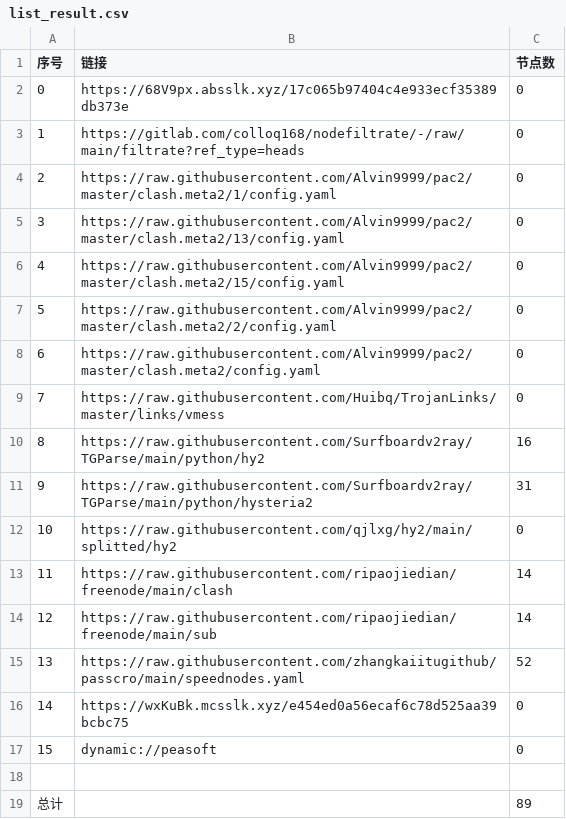
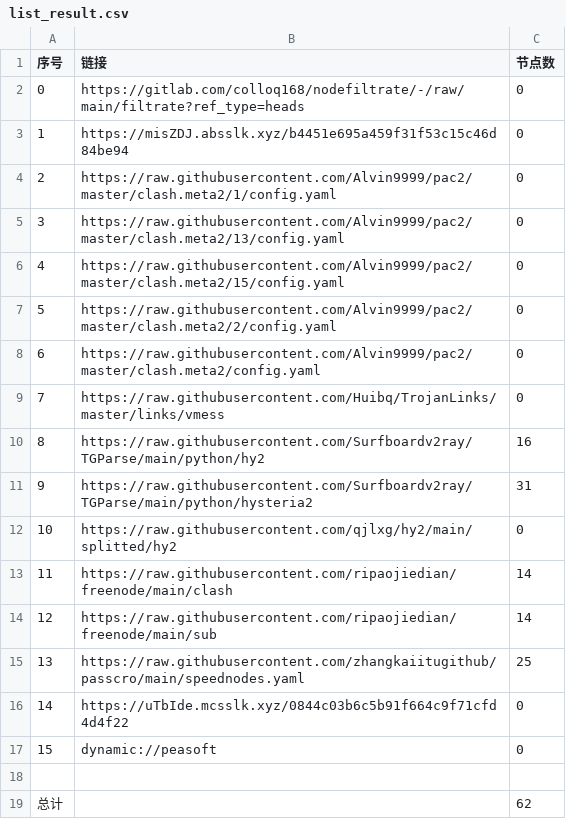
Before and after one commit to hahahahalipoterr/AutoMergePublicNodes, a CSV file: list_result.csv, drawn as a sheet.

```diff
--- a/list_result.csv
+++ b/list_result.csv
@@ -1,4 +1,4 @@
 序号,链接,节点数
-0,https://68V9px.absslk.xyz/17c065b97404c4e933ecf35389db373e,0
-1,https://gitlab.com/colloq168/nodefiltrate/-/raw/main/filtrate?ref_type=heads,0
+0,https://gitlab.com/colloq168/nodefiltrate/-/raw/main/filtrate?ref_type=heads,0
+1,https://misZDJ.absslk.xyz/b4451e695a459f31f53c15c46d84be94,0
 2,https://raw.githubusercontent.com/Alvin9999/pac2/master/clash.meta2/1/config.yaml,0
@@ -14,6 +14,6 @@
 12,https://raw.githubusercontent.com/ripaojiedian/freenode/main/sub,14
-13,https://raw.githubusercontent.com/zhangkaiitugithub/passcro/main/speednodes.yaml,52
-14,https://wxKuBk.mcsslk.xyz/e454ed0a56ecaf6c78d525aa39bcbc75,0
+13,https://raw.githubusercontent.com/zhangkaiitugithub/passcro/main/speednodes.yaml,25
+14,https://uTbIde.mcsslk.xyz/0844c03b6c5b91f664c9f71cfd4d4f22,0
 15,dynamic://peasoft,0
 
-总计,,89
+总计,,62
```
Also changed, not shown: 19 other files.
